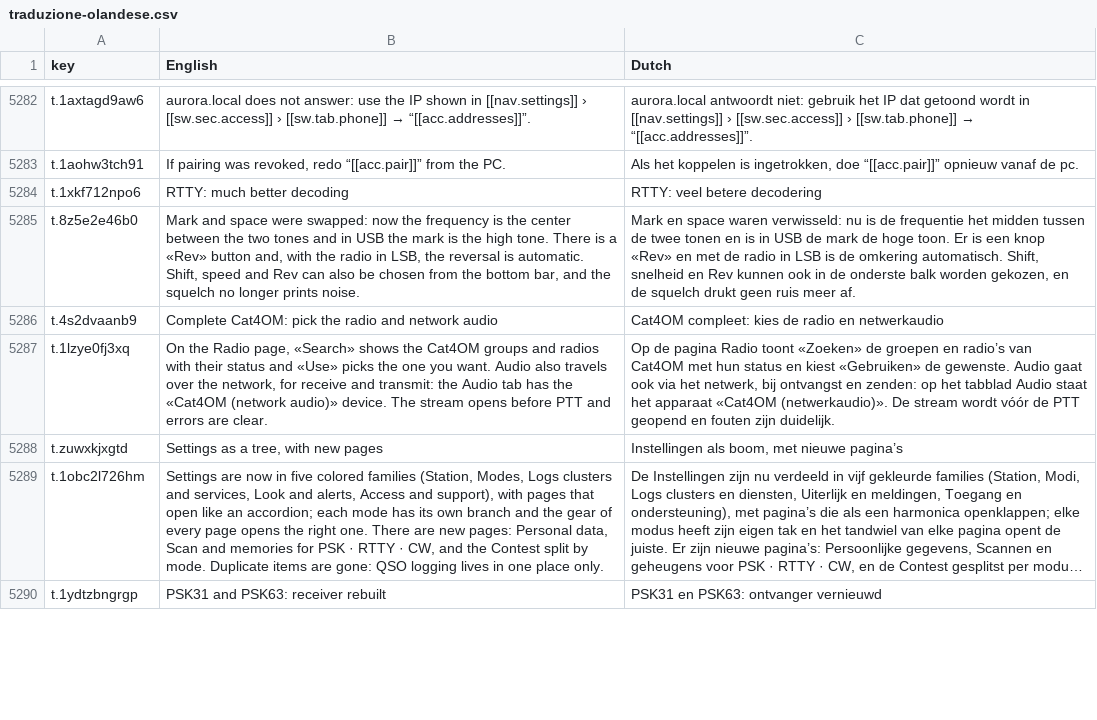
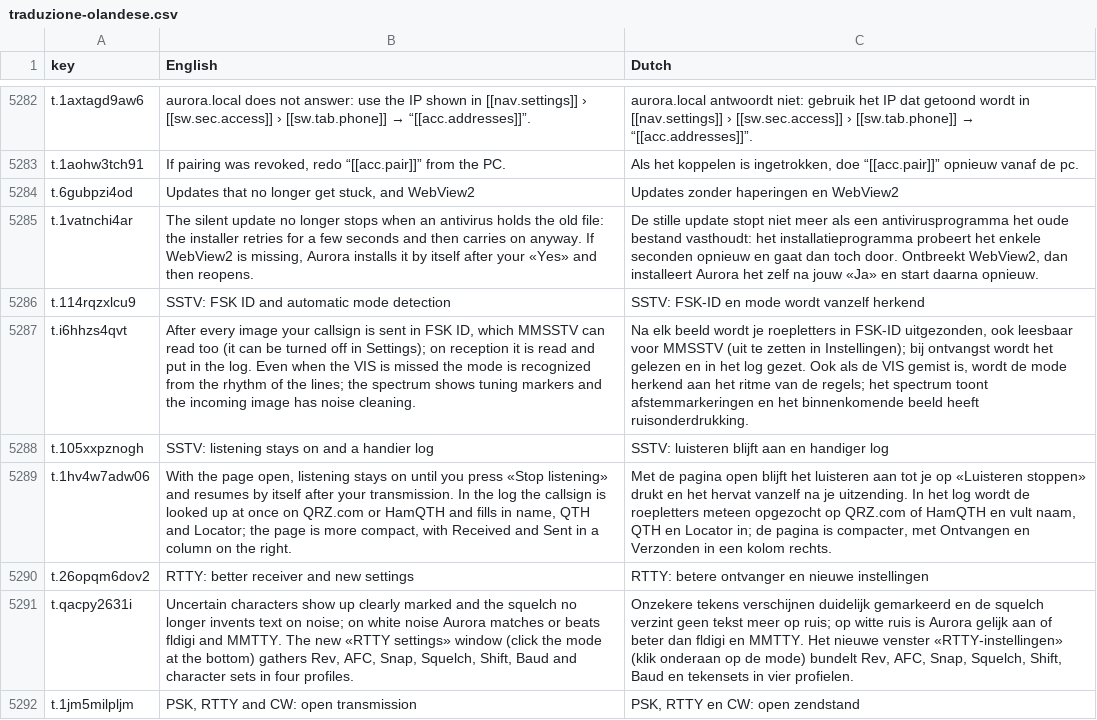
Before and after one commit to wifi75/Aurora, a CSV file: docs/traduzione-olandese.csv, drawn as a sheet; only a part is shown, gaps mark what is left out; the shorter side is filled out with more unchanged rows; long unchanged cells end in …; the diff covers the shown part only; the diff names each change by its address in the sheet, - before the commit and + after, or states it on an @@ line.

```diff
--- a/docs/traduzione-olandese.csv
+++ b/docs/traduzione-olandese.csv
+row 5284: t.6gubpzi4od | Updates that no longer get stuck, and WebView2 | Updates zonder haperingen en WebView2
+row 5285: t.1vatnchi4ar | The silent update no longer stops when an antivirus holds the old file: the installer retries for a few seconds and then carries on anyway. If WebView2 is missing, Aurora installs it by itself after your «Yes» and then reopens. | De stille update stopt niet meer als een antivirusprogramma het oude bestand vasthoudt: het installatieprogramma probeert het enkele seconden opnieuw en gaat dan toch door. Ontbreekt WebView2, dan installeert Aurora het zelf na jouw «Ja» en start daarna opnieuw.
+row 5286: t.114rqzxlcu9 | SSTV: FSK ID and automatic mode detection | SSTV: FSK-ID en mode wordt vanzelf herkend
+row 5287: t.i6hhzs4qvt | After every image your callsign is sent in FSK ID, which MMSSTV can read too (it can be turned off in Settings); on reception it is read and put in the log. Even when the VIS is missed the mode is recognized from the rhythm of the lines; the spectrum shows tuning markers and the incoming image has noise cleaning. | Na elk beeld wordt je roepletters in FSK-ID uitgezonden, ook leesbaar voor MMSSTV (uit te zetten in Instellingen); bij ontvangst wordt het gelezen en in het log gezet. Ook als de VIS gemist is, wordt de mode herkend aan het ritme van de regels; het spectrum toont afstemmarkeringen en het binnenkomende beeld heeft ruisonderdrukking.
+row 5288: t.105xxpznogh | SSTV: listening stays on and a handier log | SSTV: luisteren blijft aan en handiger log
+row 5289: t.1hv4w7adw06 | With the page open, listening stays on until you press «Stop listening» and resumes by itself after your transmission. In the log the callsign is looked up at once on QRZ.com or HamQTH and fills in name, QTH and Locator; the page is more compact, with Received and Sent in a column on the right. | Met de pagina open blijft het luisteren aan tot je op «Luisteren stoppen» drukt en het hervat vanzelf na je uitzending. In het log wordt de roepletters meteen opgezocht op QRZ.com of HamQTH en vult naam, QTH en Locator in; de pagina is compacter, met Ontvangen en Verzonden in een kolom rechts.
+row 5290: t.26opqm6dov2 | RTTY: better receiver and new settings | RTTY: betere ontvanger en nieuwe instellingen
+row 5291: t.qacpy2631i | Uncertain characters show up clearly marked and the squelch no longer invents text on noise; on white noise Aurora matches or beats fldigi and MMTTY. The new «RTTY settings» window (click the mode at the bottom) gathers Rev, AFC, Snap, Squelch, Shift, Baud and character sets in four profiles. | Onzekere tekens verschijnen duidelijk gemarkeerd en de squelch verzint geen tekst meer op ruis; op witte ruis is Aurora gelijk aan of beter dan fldigi en MMTTY. Het nieuwe venster «RTTY-instellingen» (klik onderaan op de mode) bundelt Rev, AFC, Snap, Squelch, Shift, Baud en tekensets in vier profielen.
+row 5292: t.1jm5milpljm | PSK, RTTY and CW: open transmission | PSK, RTTY en CW: open zendstand
```
Also changed, not shown: 9 added rows and 18 removed rows elsewhere in this file, 2 other files.
